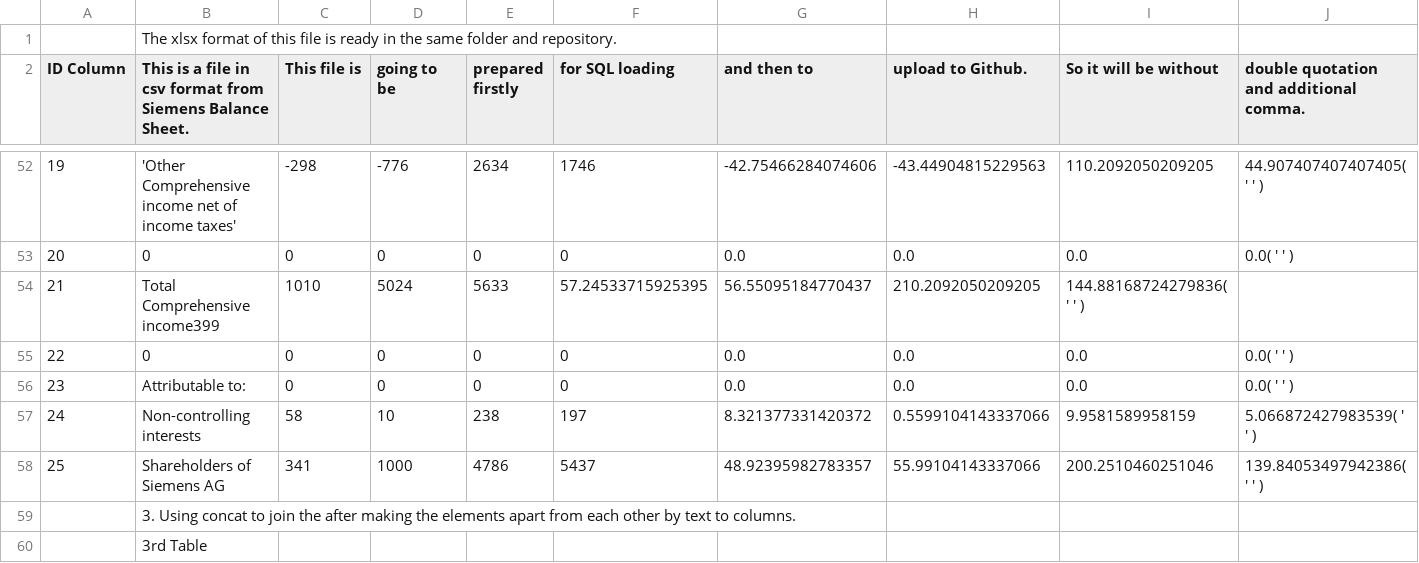
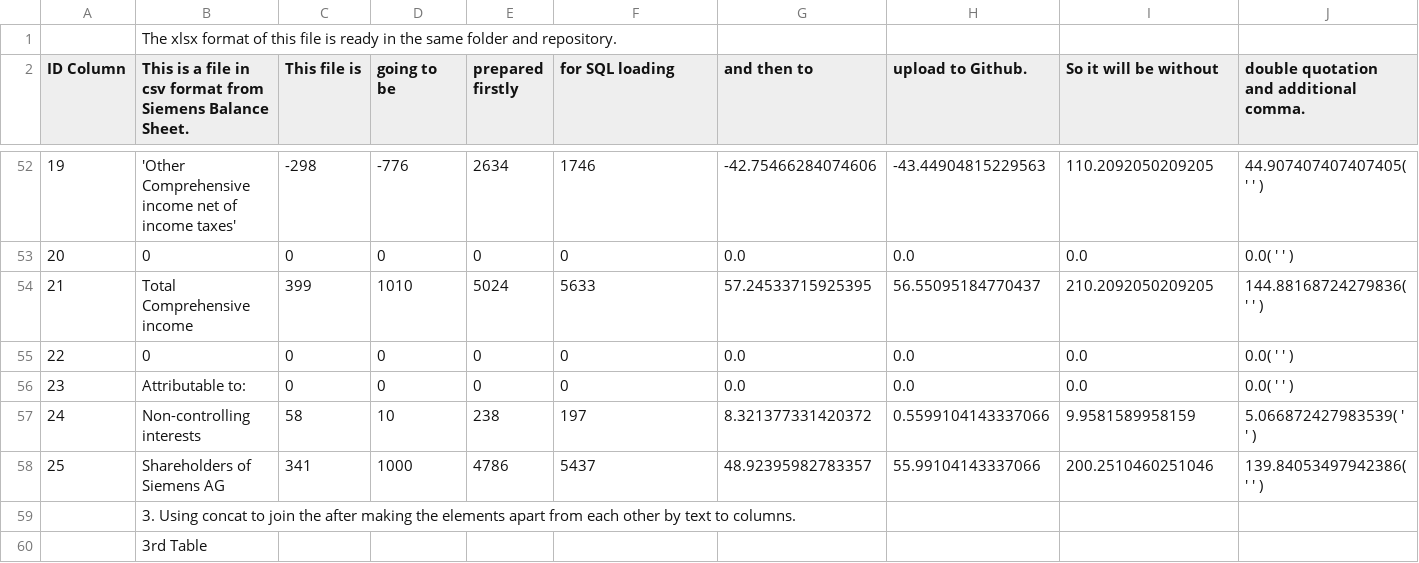
Before and after one commit to YazdiHossein/Courses-Exercises, a CSV file: SQL Exercises/Praparation the file for SQL and Github from Python. Py.Siemens Cosolidated Statement of Comprehensive Income.csv, drawn as a sheet; only a part is shown, gaps mark what is left out.

Commit message:
Update Praparation the file for SQL and Github from Python. Py.Siemens Cosolidated Statement of Comprehensive Income.csv

```diff
--- a/SQL Exercises/Praparation the file for SQL and Github from Python. Py.Siemens Cosolidated Statement of Comprehensive Income.csv
+++ b/SQL Exercises/Praparation the file for SQL and Github from Python. Py.Siemens Cosolidated Statement of Comprehensive Income.csv
@@ -53,3 +53,3 @@ ID Column, This is a file in csv format from Siemens Balance Sheet., This file i
 20,0,0,0,0,0,0.0,0.0,0.0,0.0( '  ' )																		
-21,Total Comprehensive income399,1010,5024,5633,57.24533715925395,56.55095184770437,210.2092050209205,144.88168724279836( '  ' )																		
+21,Total Comprehensive income, 399,1010,5024,5633,57.24533715925395,56.55095184770437,210.2092050209205,144.88168724279836( '  ' )																	
 22,0,0,0,0,0,0.0,0.0,0.0,0.0( '  ' )																		
```
